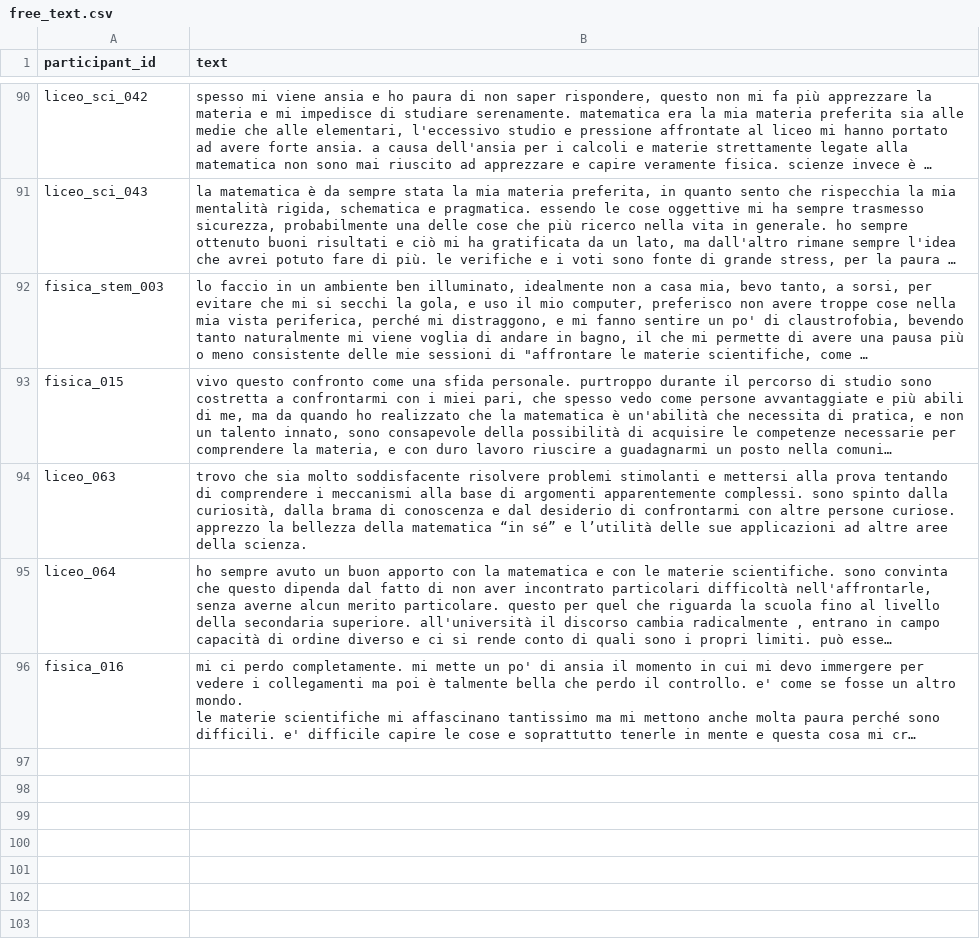
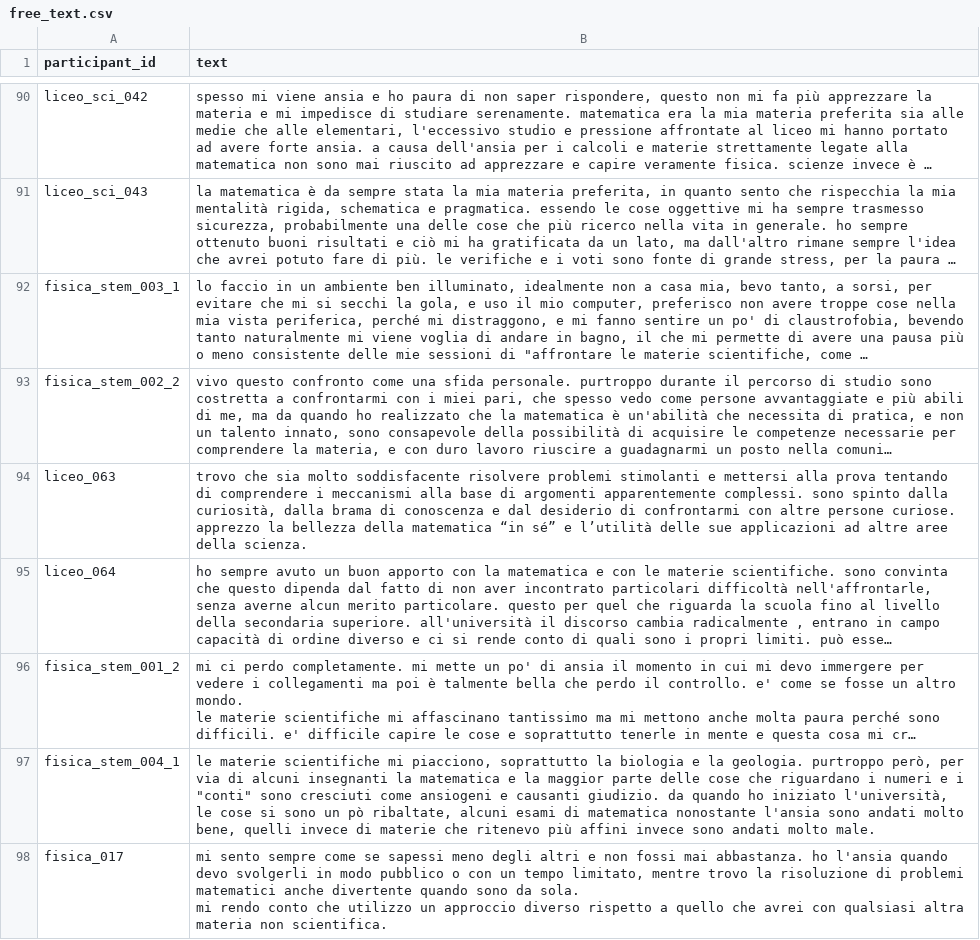
Before and after one commit to emmafranchino/cognoscolab, a CSV file: rassereno/out/formatting/all_students_2025/free_text.csv, drawn as a sheet; only a part is shown, gaps mark what is left out; long unchanged cells end in …; ↵ is a line break in a cell; the diff covers the shown part only; the diff names each change by its address in the sheet, - before the commit and + after, or states it on an @@ line.

Commit message:
stem group analysis

```diff
--- a/rassereno/out/formatting/all_students_2025/free_text.csv
+++ b/rassereno/out/formatting/all_students_2025/free_text.csv
-A92 (participant_id): fisica_stem_003
+A92 (participant_id): fisica_stem_003_1
-A93 (participant_id): fisica_015
+A93 (participant_id): fisica_stem_002_2
-A96 (participant_id): fisica_016
+A96 (participant_id): fisica_stem_001_2
+row 97: fisica_stem_004_1 | le materie scientifiche mi piacciono, soprattutto la biologia e la geologia. purtroppo però, per via di alcuni insegnanti la matematica e la maggior parte delle cose che riguardano i numeri e i "conti" sono cresciuti come ansiogeni e causanti giudizio. da quando ho iniziato l'università, le cose si sono un pò ribaltate, alcuni esami di matematica nonostante l'ansia sono andati molto bene, quelli invece di materie che ritenevo più affini invece sono andati molto male.
+row 98: fisica_017 | mi sento sempre come se sapessi meno degli altri e non fossi mai abbastanza. ho l'ansia quando devo svolgerli in modo pubblico o con un tempo limitato, mentre trovo la risoluzione di problemi matematici anche divertente quando sono da sola. ↵ mi rendo conto che utilizzo un approccio diverso rispetto a quello che avrei con qualsiasi altra materia non scientifica.
```
Also changed, not shown: 6 added rows and 2 edited cells elsewhere in this file, rassereno/out/formatting/all_students_2025/all_questionnaires_2025.csv, rassereno/out/formatting/all_students_2025/mas_it_2025.csv, 10 other files.
